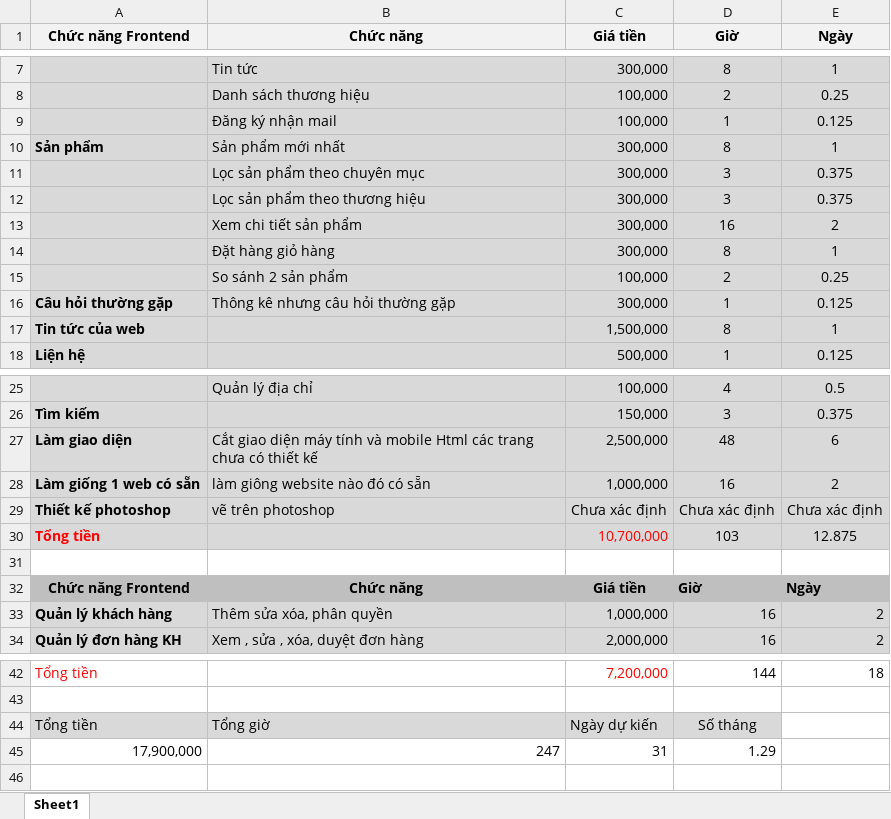
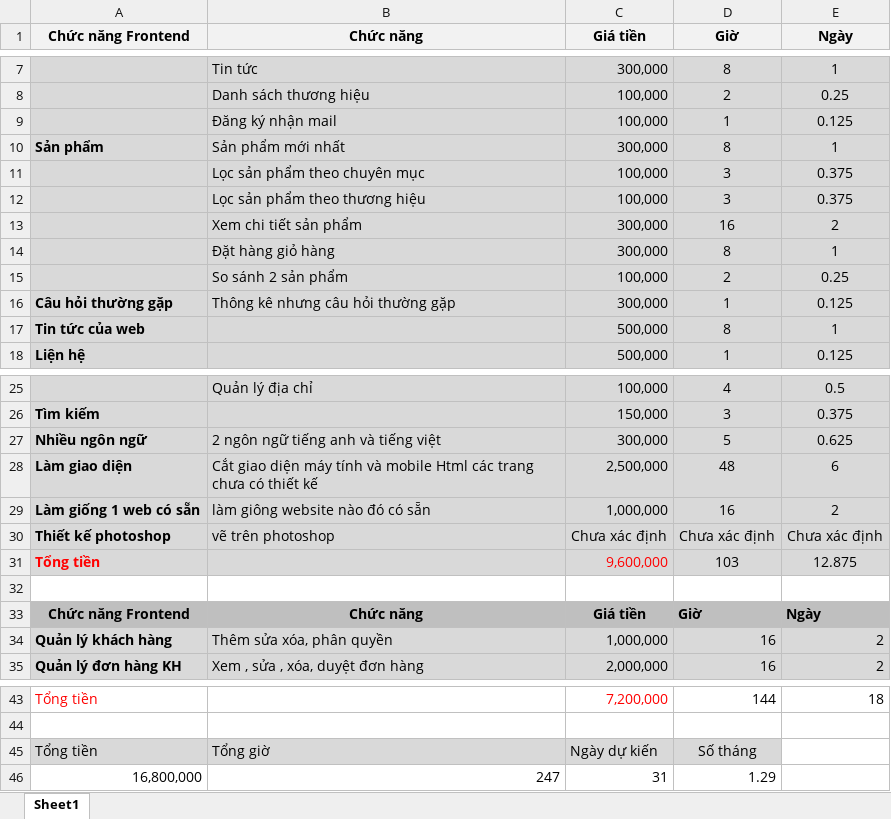
Before and after one commit to ngocan01676/muahang-backup300122, an Excel workbook: betogaizin.xlsx, sheet Sheet1, drawn as a sheet; only a part is shown, gaps mark what is left out; values as stored, in another font and other column widths than the file's, no borders; addresses are those after the commit; the diff names each change by its address in the sheet, - before the commit and + after, or states it on an @@ line.

```diff
--- a/betogaizin.xlsx (sheet Sheet1)
+++ b/betogaizin.xlsx (sheet Sheet1)
-C11:C12 (Giá tiền): 300,000
+C11:C12 (Giá tiền): 100,000
-C17 (Giá tiền): 1,500,000
+C17 (Giá tiền): 500,000
+row 27: Nhiều ngôn ngữ | 2 ngôn ngữ tiếng anh và tiếng việt | 300,000 | 5 | 0.625
-C31 (Giá tiền): 10,700,000
+C31 (Giá tiền): 9,600,000
-A46 (Chức năng Frontend): 17,900,000
+A46 (Chức năng Frontend): 16,800,000
```
Also changed, not shown: formulas that keep their value.
